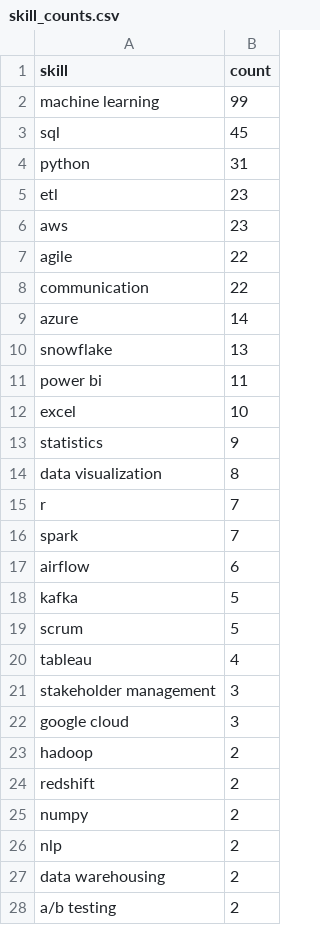
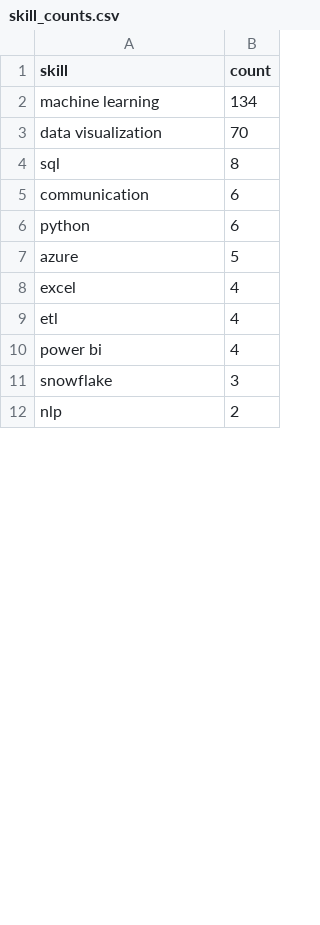
Before and after one commit to Maneeshraja19/job-market-intelligence, a CSV file: data/processed/skill_counts.csv, drawn as a sheet; only a part is shown; the diff covers the shown part only.

```diff
--- a/data/processed/skill_counts.csv
+++ b/data/processed/skill_counts.csv
@@ -1,28 +1,12 @@
 skill,count
-machine learning,99
-sql,45
-python,31
-etl,23
-aws,23
-agile,22
-communication,22
-azure,14
-snowflake,13
-power bi,11
-excel,10
-statistics,9
-data visualization,8
-r,7
-spark,7
-airflow,6
-kafka,5
-scrum,5
-tableau,4
-stakeholder management,3
-google cloud,3
-hadoop,2
-redshift,2
-numpy,2
+machine learning,134
+data visualization,70
+sql,8
+communication,6
+python,6
+azure,5
+excel,4
+etl,4
+power bi,4
+snowflake,3
 nlp,2
-data warehousing,2
-a/b testing,2
```
Also changed, not shown: 5 added rows, 3 removed rows and 2 edited cells elsewhere in this file, 1 other file.
